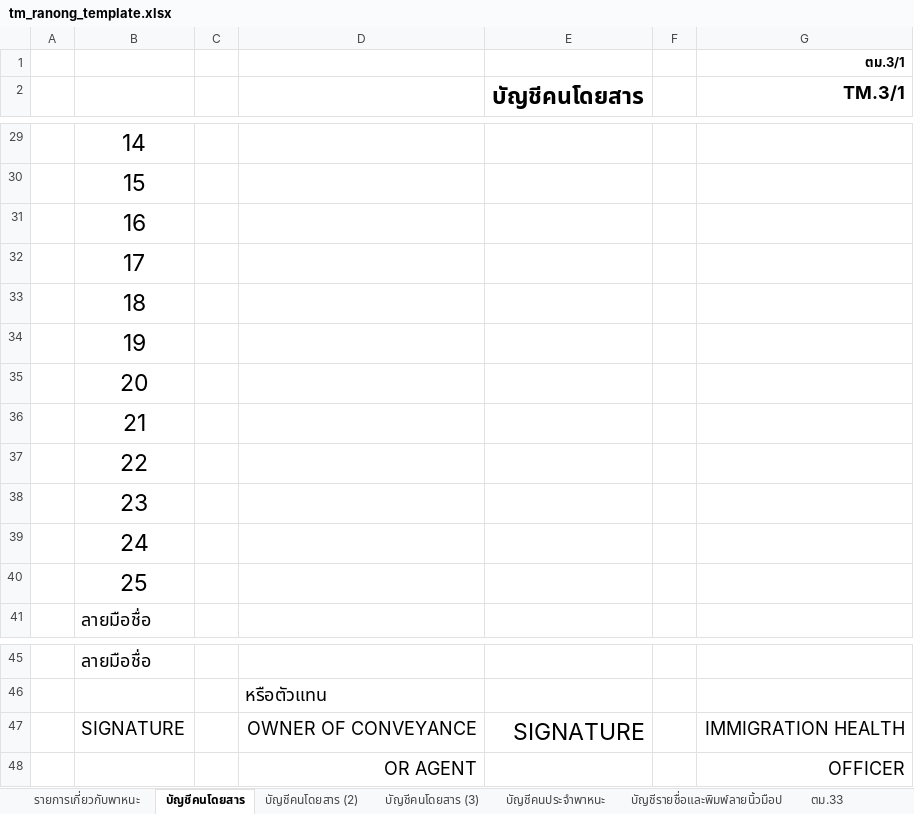
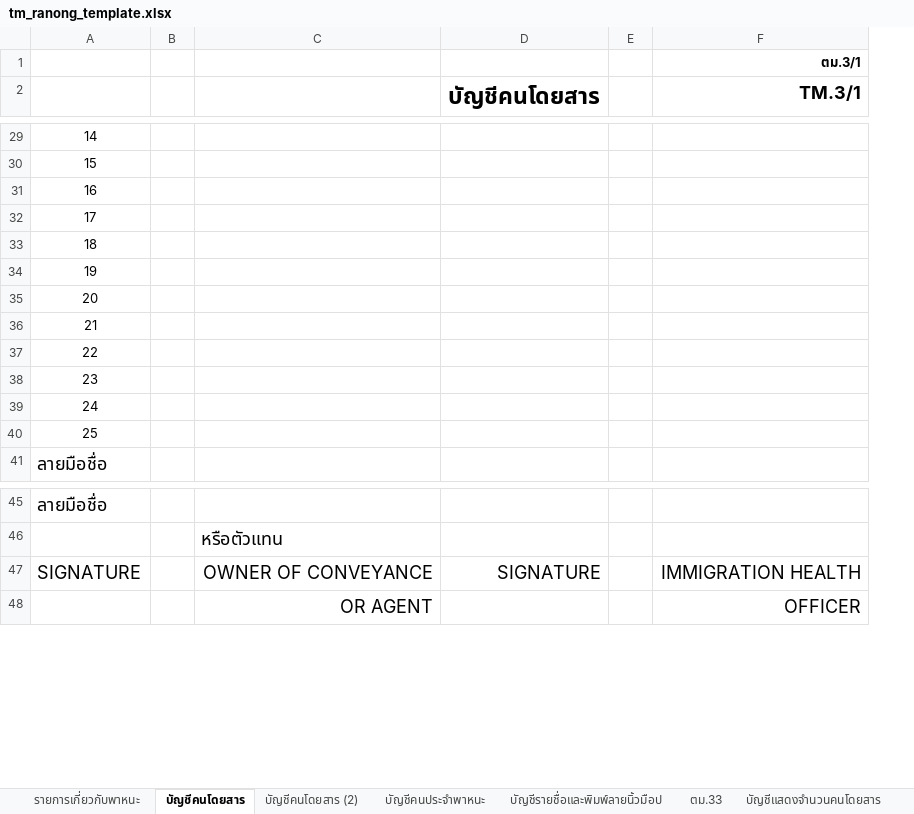
Before and after one commit to digitalmkt-bbot/LOVE_Andaman_Workspace, an Excel workbook: allotment_v2/assets/tm_ranong_template.xlsx, sheet บัญชีคนโดยสาร, drawn as a sheet; only a part is shown, gaps mark what is left out; values as stored, in another font and other column widths than the file's, no borders; removed rows and columns are numbered as before the commit, all else as after; the diff covers the shown part only; the diff names each change by its address in the sheet, - before the commit and + after, or states it on an @@ line.

```diff
--- a/allotment_v2/assets/tm_ranong_template.xlsx (sheet บัญชีคนโดยสาร)
+++ b/allotment_v2/assets/tm_ranong_template.xlsx (sheet บัญชีคนโดยสาร)
-sheet tab: บัญชีคนโดยสาร (3)
-column A, empty
@@ A29:A40 text size: smaller @@
@@ D47 text size: smaller @@
```
Also changed, not shown: 2 edited cells and cell formats elsewhere in this sheet, sheet บัญชีคนโดยสาร (2), 2 other files.
